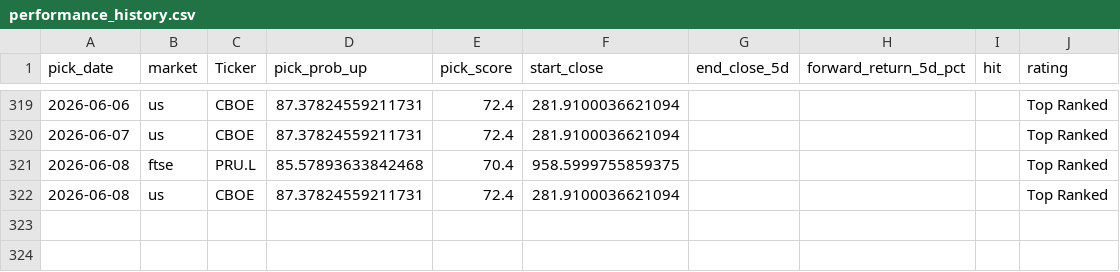
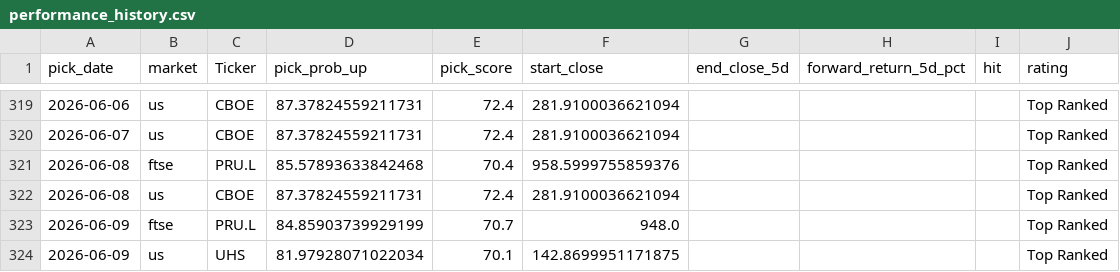
Before and after one commit to Toby0603/AlphaRank, a CSV file: performance_history.csv, drawn as a sheet; only a part is shown, gaps mark what is left out.

```diff
--- a/performance_history.csv
+++ b/performance_history.csv
@@ -320,3 +320,5 @@ pick_date,market,Ticker,pick_prob_up,pick_score,start_close,end_close_5d,forward
 2026-06-07,us,CBOE,87.37824559211731,72.4,281.9100036621094,,,,Top Ranked
-2026-06-08,ftse,PRU.L,85.57893633842468,70.4,958.5999755859375,,,,Top Ranked
+2026-06-08,ftse,PRU.L,85.57893633842468,70.4,958.5999755859376,,,,Top Ranked
 2026-06-08,us,CBOE,87.37824559211731,72.4,281.9100036621094,,,,Top Ranked
+2026-06-09,ftse,PRU.L,84.85903739929199,70.7,948.0,,,,Top Ranked
+2026-06-09,us,UHS,81.97928071022034,70.1,142.8699951171875,,,,Top Ranked
```
Also changed, not shown: benchmark_summary.csv, results_core.csv, 4 other files.
